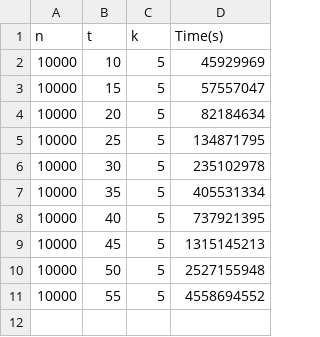
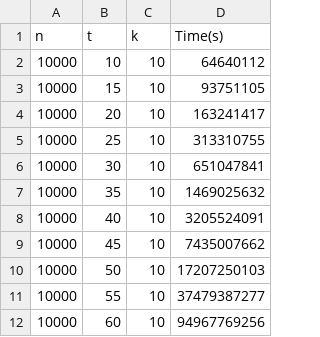
Before and after one commit to omertr616/Coding-and-Algorithms-for-Memories-Project, a CSV file: empirical_results/t-results.csv, drawn as a sheet.

Commit message:
time analysis

```diff
--- a/empirical_results/t-results.csv
+++ b/empirical_results/t-results.csv
@@ -1,11 +1,12 @@
 n,t,k,Time(s)
-10000,10,5,45929969
-10000,15,5,57557047
-10000,20,5,82184634
-10000,25,5,134871795
-10000,30,5,235102978
-10000,35,5,405531334
-10000,40,5,737921395
-10000,45,5,1315145213
-10000,50,5,2527155948
-10000,55,5,4558694552
+10000,10,10,64640112
+10000,15,10,93751105
+10000,20,10,163241417
+10000,25,10,313310755
+10000,30,10,651047841
+10000,35,10,1469025632
+10000,40,10,3205524091
+10000,45,10,7435007662
+10000,50,10,17207250103
+10000,55,10,37479387277
+10000,60,10,94967769256
```
Also changed, not shown: 1 other file.
